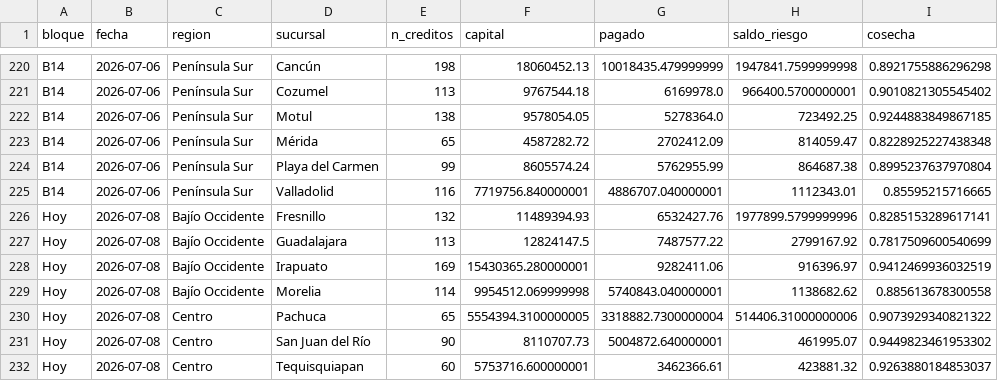
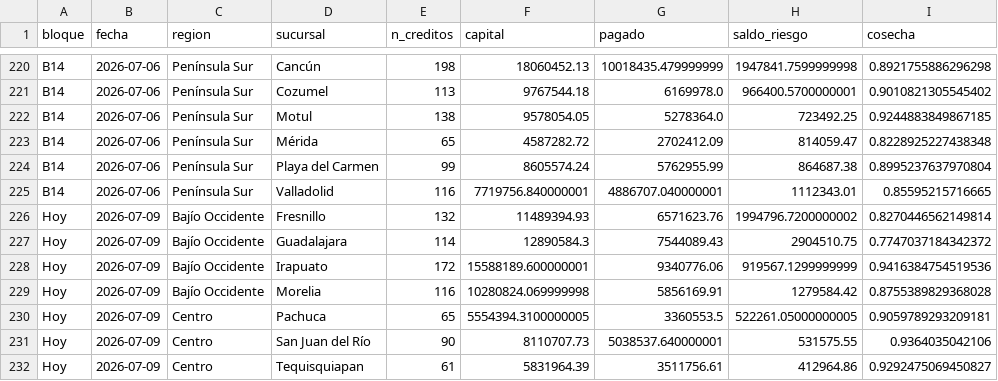
Before and after one commit to AntonioToral1/meta-seguimiento, a CSV file: data/cosechas_general.csv, drawn as a sheet; only a part is shown, gaps mark what is left out; the diff covers the shown part only.

```diff
--- a/data/cosechas_general.csv
+++ b/data/cosechas_general.csv
@@ -225,8 +225,8 @@ B14,2026-07-06,Península Sur,Playa del Carmen,99,8605574.24,5762955.99,864687.3
 B14,2026-07-06,Península Sur,Valladolid,116,7719756.840000001,4886707.040000001,1112343.01,0.85595215716665
-Hoy,2026-07-08,Bajío Occidente,Fresnillo,132,11489394.93,6532427.76,1977899.5799999996,0.8285153289617141
-Hoy,2026-07-08,Bajío Occidente,Guadalajara,113,12824147.5,7487577.22,2799167.92,0.7817509600540699
-Hoy,2026-07-08,Bajío Occidente,Irapuato,169,15430365.280000001,9282411.06,916396.97,0.9412469936032519
-Hoy,2026-07-08,Bajío Occidente,Morelia,114,9954512.069999998,5740843.040000001,1138682.62,0.885613678300558
-Hoy,2026-07-08,Centro,Pachuca,65,5554394.3100000005,3318882.7300000004,514406.31000000006,0.9073929340821322
-Hoy,2026-07-08,Centro,San Juan del Río,90,8110707.73,5004872.640000001,461995.07,0.9449823461953302
-Hoy,2026-07-08,Centro,Tequisquiapan,60,5753716.600000001,3462366.61,423881.32,0.9263880184853037
+Hoy,2026-07-09,Bajío Occidente,Fresnillo,132,11489394.93,6571623.76,1994796.7200000002,0.8270446562149814
+Hoy,2026-07-09,Bajío Occidente,Guadalajara,114,12890584.3,7544089.43,2904510.75,0.7747037184342372
+Hoy,2026-07-09,Bajío Occidente,Irapuato,172,15588189.600000001,9340776.06,919567.1299999999,0.9416384754519536
+Hoy,2026-07-09,Bajío Occidente,Morelia,116,10280824.069999998,5856169.91,1279584.42,0.8755389829368028
+Hoy,2026-07-09,Centro,Pachuca,65,5554394.3100000005,3360553.5,522261.05000000005,0.9059789293209181
+Hoy,2026-07-09,Centro,San Juan del Río,90,8110707.73,5038537.640000001,531575.55,0.9364035042106
+Hoy,2026-07-09,Centro,Tequisquiapan,61,5831964.39,3511756.61,412964.86,0.9292475069450827
```
Also changed, not shown: 46 edited cells elsewhere in this file, data/cosechas_mensual.csv.
